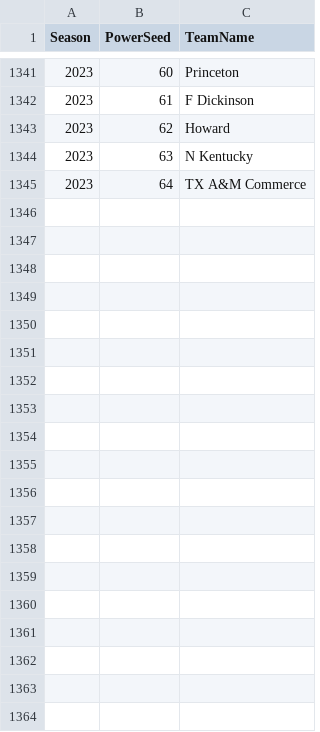
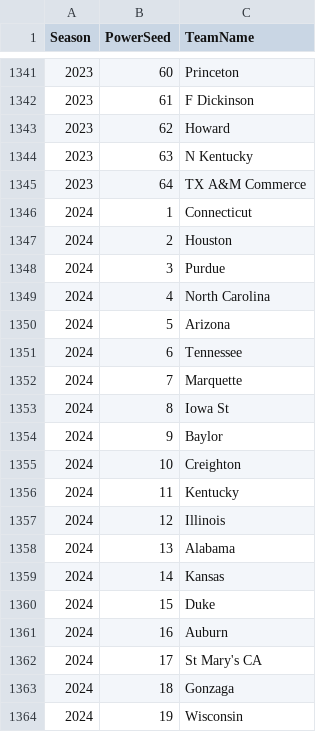
Before and after one commit to gjamesd/march_madness, a CSV file: data/PowerSeeds.csv, drawn as a sheet; only a part is shown, gaps mark what is left out; the diff covers the shown part only; the diff names each change by its address in the sheet, - before the commit and + after, or states it on an @@ line.

```diff
--- a/data/PowerSeeds.csv
+++ b/data/PowerSeeds.csv
+row 1346: 2024 | 1 | Connecticut
+row 1347: 2024 | 2 | Houston
+row 1348: 2024 | 3 | Purdue
+row 1349: 2024 | 4 | North Carolina
+row 1350: 2024 | 5 | Arizona
+row 1351: 2024 | 6 | Tennessee
+row 1352: 2024 | 7 | Marquette
+row 1353: 2024 | 8 | Iowa St
+row 1354: 2024 | 9 | Baylor
+row 1355: 2024 | 10 | Creighton
+row 1356: 2024 | 11 | Kentucky
+row 1357: 2024 | 12 | Illinois
+row 1358: 2024 | 13 | Alabama
+row 1359: 2024 | 14 | Kansas
+row 1360: 2024 | 15 | Duke
+row 1361: 2024 | 16 | Auburn
+row 1362: 2024 | 17 | St Mary's CA
+row 1363: 2024 | 18 | Gonzaga
+row 1364: 2024 | 19 | Wisconsin
```
Also changed, not shown: 45 added rows elsewhere in this file, data/power_test.csv, 9 other files.
